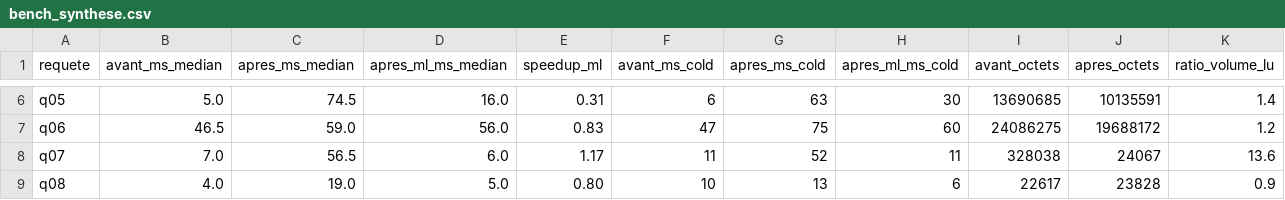
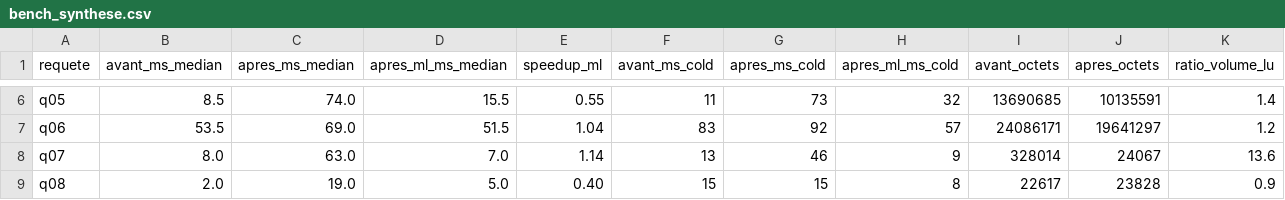
Before and after one commit to tonyfgs/Livrable2_CloudHealthcareUnit, a CSV file: scripts/04_benchmark/results/bench_synthese.csv, drawn as a sheet; only a part is shown, gaps mark what is left out; the diff covers the shown part only; the diff names each change by its address in the sheet, - before the commit and + after, or states it on an @@ line.

```diff
--- a/scripts/04_benchmark/results/bench_synthese.csv
+++ b/scripts/04_benchmark/results/bench_synthese.csv
-B6 (avant_ms_median): 5.0
+B6 (avant_ms_median): 8.5
-C6 (apres_ms_median): 74.5
+C6 (apres_ms_median): 74.0
-D6 (apres_ml_ms_median): 16.0
+D6 (apres_ml_ms_median): 15.5
-E6 (speedup_ml): 0.31
+E6 (speedup_ml): 0.55
-F6 (avant_ms_cold): 6
+F6 (avant_ms_cold): 11
-G6 (apres_ms_cold): 63
+G6 (apres_ms_cold): 73
-H6 (apres_ml_ms_cold): 30
+H6 (apres_ml_ms_cold): 32
-B7 (avant_ms_median): 46.5
+B7 (avant_ms_median): 53.5
-C7 (apres_ms_median): 59.0
+C7 (apres_ms_median): 69.0
-D7 (apres_ml_ms_median): 56.0
+D7 (apres_ml_ms_median): 51.5
-E7 (speedup_ml): 0.83
+E7 (speedup_ml): 1.04
-F7 (avant_ms_cold): 47
+F7 (avant_ms_cold): 83
-G7 (apres_ms_cold): 75
+G7 (apres_ms_cold): 92
-H7 (apres_ml_ms_cold): 60
+H7 (apres_ml_ms_cold): 57
-I7 (avant_octets): 24086275
+I7 (avant_octets): 24086171
-J7 (apres_octets): 19688172
+J7 (apres_octets): 19641297
-B8 (avant_ms_median): 7.0
+B8 (avant_ms_median): 8.0
-C8 (apres_ms_median): 56.5
+C8 (apres_ms_median): 63.0
-D8 (apres_ml_ms_median): 6.0
+D8 (apres_ml_ms_median): 7.0
-E8 (speedup_ml): 1.17
+E8 (speedup_ml): 1.14
-F8 (avant_ms_cold): 11
+F8 (avant_ms_cold): 13
-G8 (apres_ms_cold): 52
+G8 (apres_ms_cold): 46
-H8 (apres_ml_ms_cold): 11
+H8 (apres_ml_ms_cold): 9
-I8 (avant_octets): 328038
+I8 (avant_octets): 328014
-B9 (avant_ms_median): 4.0
+B9 (avant_ms_median): 2.0
-E9 (speedup_ml): 0.80
+E9 (speedup_ml): 0.40
-F9 (avant_ms_cold): 10
+F9 (avant_ms_cold): 15
-G9 (apres_ms_cold): 13
+G9 (apres_ms_cold): 15
-H9 (apres_ml_ms_cold): 6
+H9 (apres_ml_ms_cold): 8
```
Also changed, not shown: 43 edited cells elsewhere in this file, scripts/04_benchmark/results/bench_results.csv, 24 other files.
